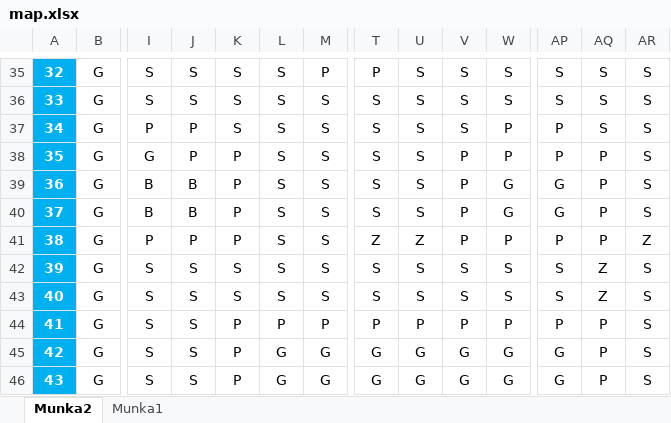
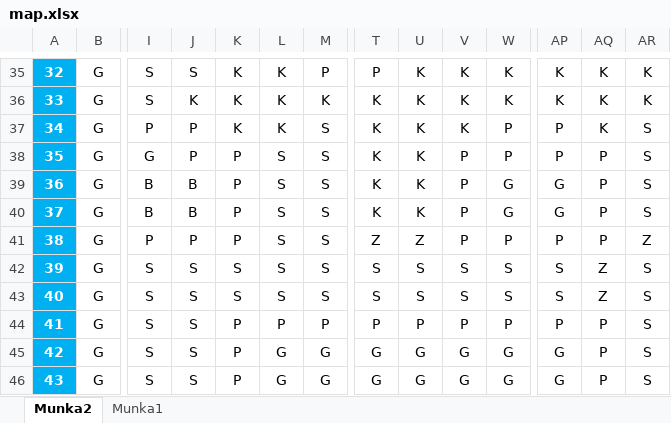
Before and after one commit to ame307/Coding-Tomorrow-Cup, an Excel workbook: Other/map.xlsx, sheet Munka2, drawn as a sheet; only a part is shown, gaps mark what is left out; values as stored, in another font and other column widths than the file's, no borders; conditional formats and table styles not drawn; the diff covers the shown part only; the diff names each change by its address in the sheet, - before the commit and + after, or states it on an @@ line.

```diff
--- a/Other/map.xlsx (sheet Munka2)
+++ b/Other/map.xlsx (sheet Munka2)
-K35:K37: S
+K35:K37: K
-L35:L37: S
+L35:L37: K
-U35:U40: S
+U35:U40: K
-V35:V37: S
+V35:V37: K
-W35:W36: S
+W35:W36: K
-AP35:AP36: S
+AP35:AP36: K
-AQ35:AQ37: S
+AQ35:AQ37: K
-AR35:AR36: S
+AR35:AR36: K
-J36: S
+J36: K
-M36: S
+M36: K
-T36:T40: S
+T36:T40: K
```
Also changed, not shown: 96 edited cells elsewhere in this sheet, 8 other files.
